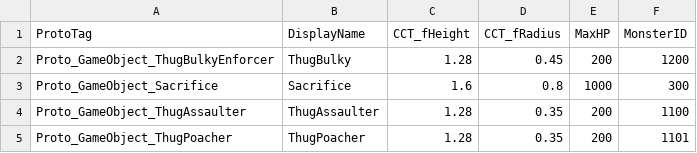
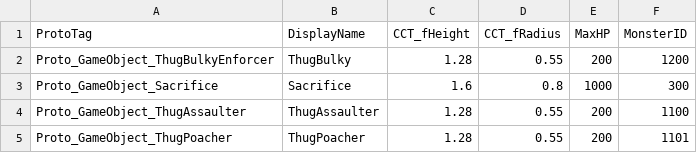
Before and after one commit to 155TeamPortpolio/TeamProject, a CSV file: TeamProject/Resources/Data/MonsterTable/MonsterTable.csv, drawn as a sheet.

```diff
--- a/TeamProject/Resources/Data/MonsterTable/MonsterTable.csv
+++ b/TeamProject/Resources/Data/MonsterTable/MonsterTable.csv
@@ -1,5 +1,5 @@
 ProtoTag,DisplayName,CCT_fHeight,CCT_fRadius,MaxHP,MonsterID
-Proto_GameObject_ThugBulkyEnforcer,ThugBulky,1.28,0.45,200,1200
+Proto_GameObject_ThugBulkyEnforcer,ThugBulky,1.28,0.55,200,1200
 Proto_GameObject_Sacrifice,Sacrifice,1.6,0.8,1000,300
-Proto_GameObject_ThugAssaulter,ThugAssaulter,1.28,0.35,200,1100
-Proto_GameObject_ThugPoacher,ThugPoacher,1.28,0.35,200,1101
+Proto_GameObject_ThugAssaulter,ThugAssaulter,1.28,0.55,200,1100
+Proto_GameObject_ThugPoacher,ThugPoacher,1.28,0.55,200,1101
```
Also changed, not shown: 13 other files.
